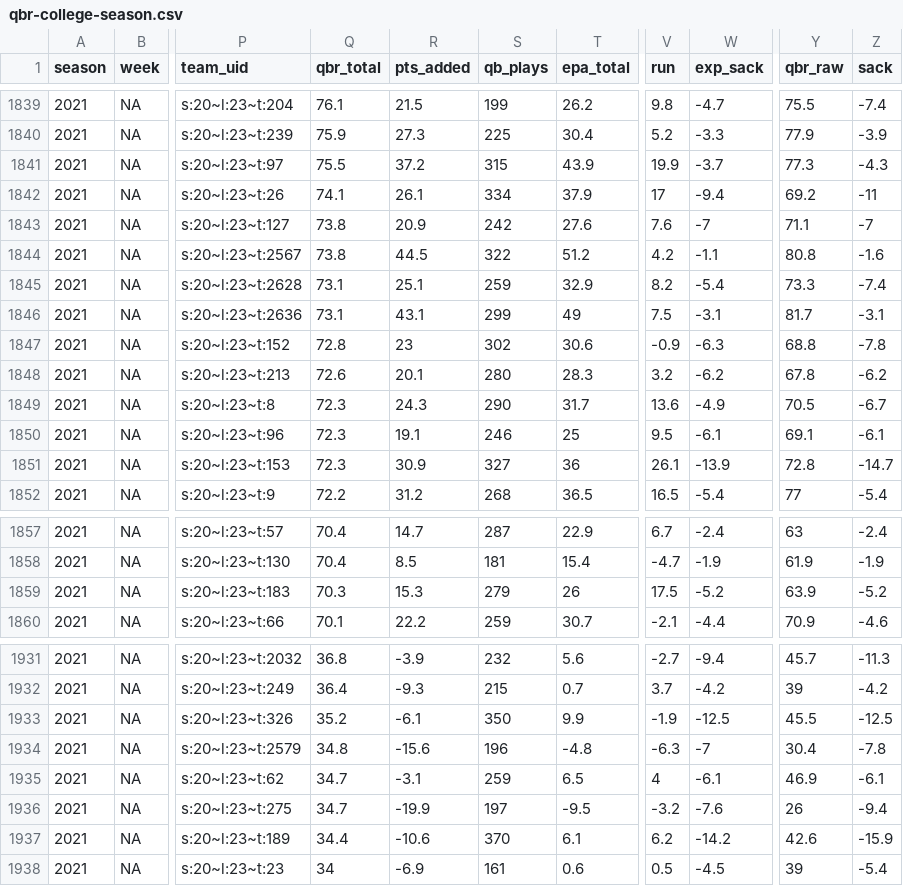
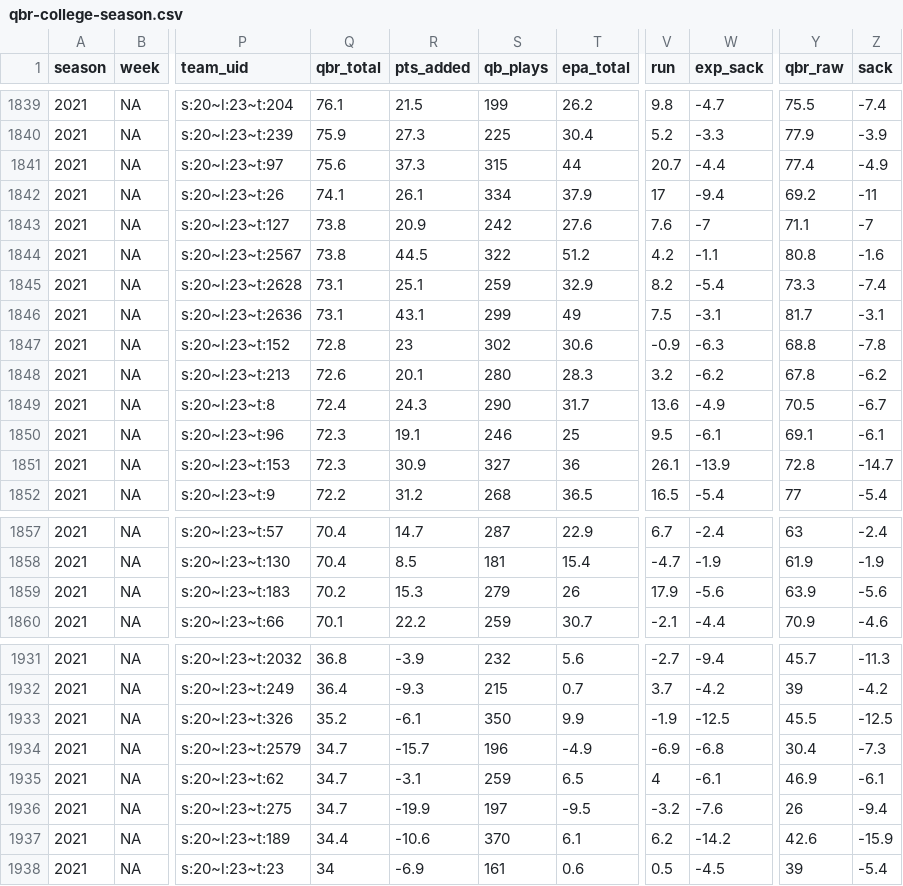
Before and after one commit to nflverse/espnscrapeR-data, a CSV file: data/qbr-college-season.csv, drawn as a sheet; only a part is shown, gaps mark what is left out; the diff names each change by its address in the sheet, - before the commit and + after, or states it on an @@ line.

Commit message:
add qbr data

```diff
--- a/data/qbr-college-season.csv
+++ b/data/qbr-college-season.csv
-Q1841 (qbr_total): 75.5
+Q1841 (qbr_total): 75.6
-R1841 (pts_added): 37.2
+R1841 (pts_added): 37.3
-T1841 (epa_total): 43.9
+T1841 (epa_total): 44
-V1841 (run): 19.9
+V1841 (run): 20.7
-W1841 (exp_sack): -3.7
+W1841 (exp_sack): -4.4
-Y1841 (qbr_raw): 77.3
+Y1841 (qbr_raw): 77.4
-Z1841 (sack): -4.3
+Z1841 (sack): -4.9
-Q1849 (qbr_total): 72.3
+Q1849 (qbr_total): 72.4
-Q1859 (qbr_total): 70.3
+Q1859 (qbr_total): 70.2
-V1859 (run): 17.5
+V1859 (run): 17.9
-W1859 (exp_sack): -5.2
+W1859 (exp_sack): -5.6
-Z1859 (sack): -5.2
+Z1859 (sack): -5.6
-Q1934 (qbr_total): 34.8
+Q1934 (qbr_total): 34.7
-R1934 (pts_added): -15.6
+R1934 (pts_added): -15.7
-T1934 (epa_total): -4.8
+T1934 (epa_total): -4.9
-V1934 (run): -6.3
+V1934 (run): -6.9
-W1934 (exp_sack): -7
+W1934 (exp_sack): -6.8
-Z1934 (sack): -7.8
+Z1934 (sack): -7.3
```
Also changed, not shown: data/qbr-nfl-season.csv, 4 other files.
